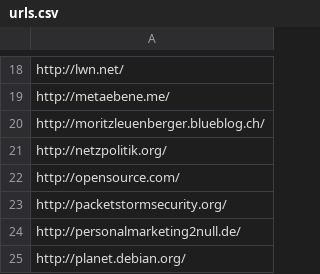
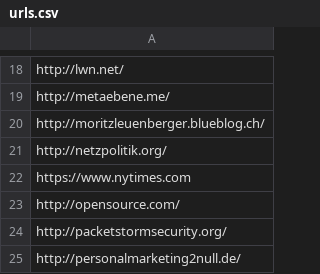
Before and after one commit to andreasofthings/directory, a CSV file: urls.csv, drawn as a sheet; only a part is shown, gaps mark what is left out; the shorter side is filled out with more unchanged rows.

```diff
--- a/urls.csv
+++ b/urls.csv
@@ -21,2 +21,3 @@ http://moritzleuenberger.blueblog.ch/
 http://netzpolitik.org/
+https://www.nytimes.com
 http://opensource.com/
```
Also changed, not shown: 6 other files.
